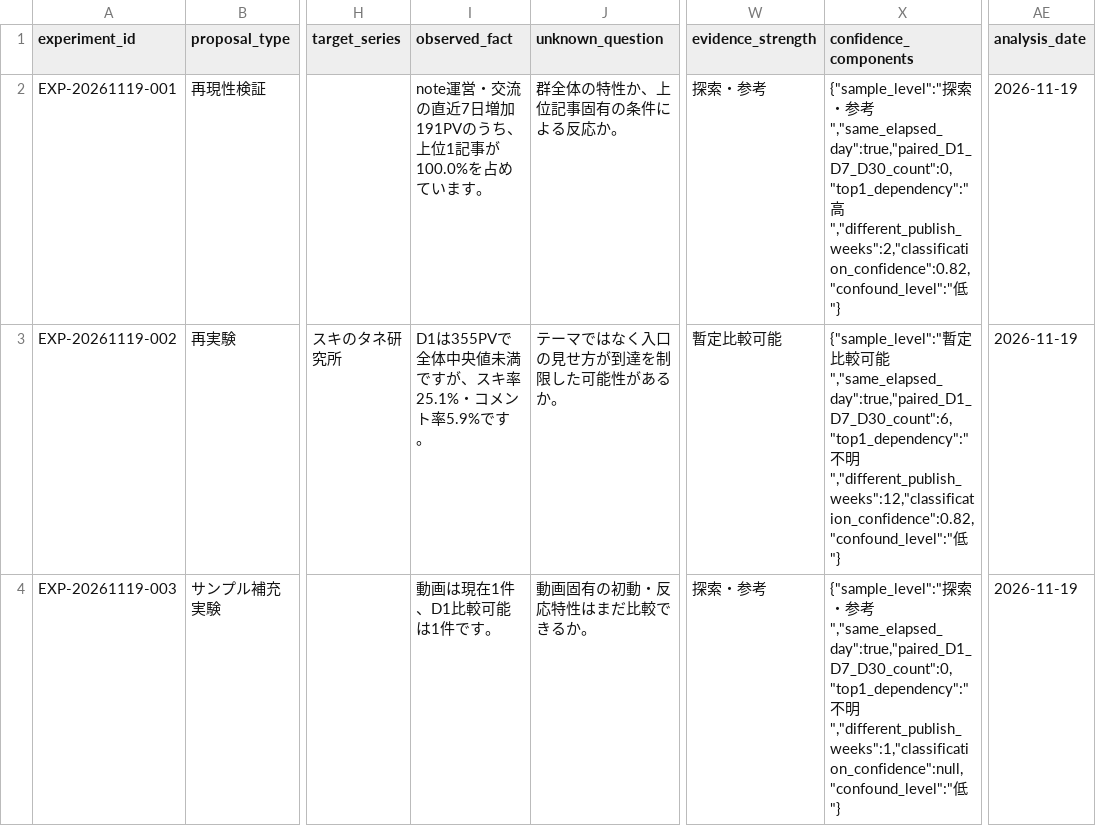
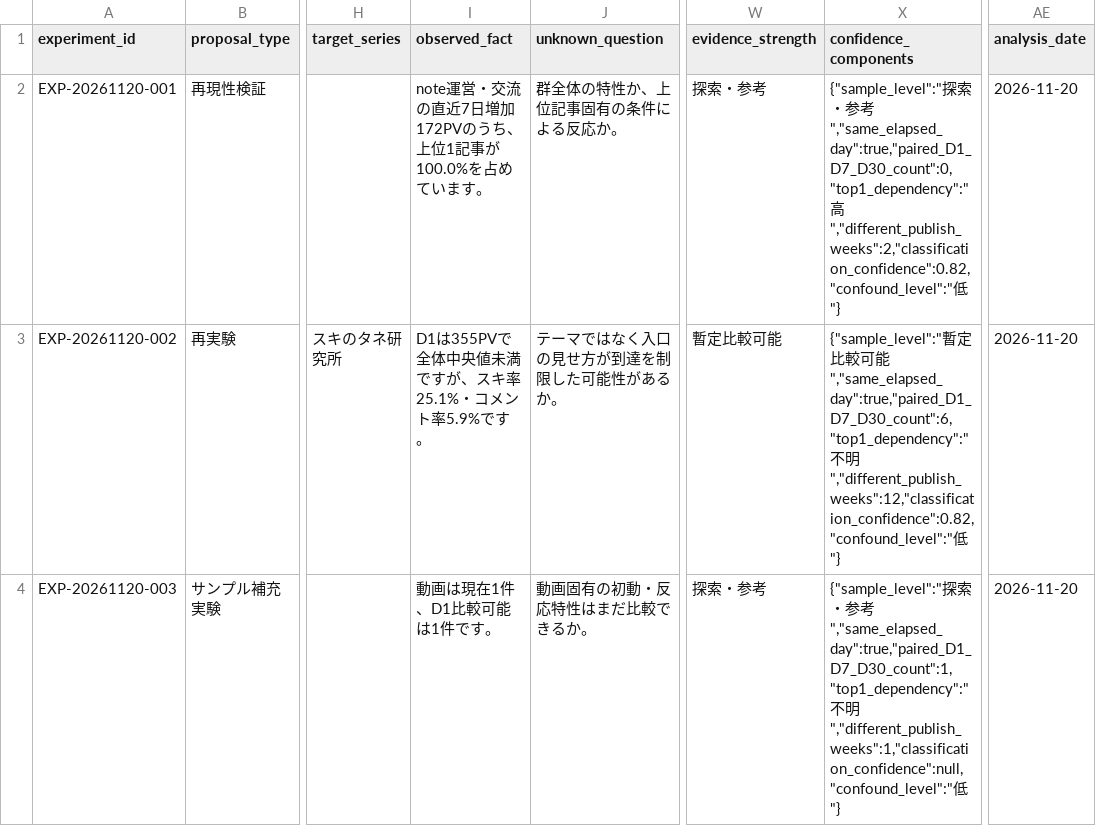
Before and after one commit to compass-miki-creator/note-stats-dashboard, a CSV file: data/experiment_candidates.csv, drawn as a sheet; only a part is shown, gaps mark what is left out; the diff covers the shown part only; the diff names each change by its address in the sheet, - before the commit and + after, or states it on an @@ line.

```diff
--- a/data/experiment_candidates.csv
+++ b/data/experiment_candidates.csv
-A2 (experiment_id): EXP-20261119-001
+A2 (experiment_id): EXP-20261120-001
-I2 (observed_fact): note運営・交流の直近7日増加191PVのうち、上位1記事が100.0%を占めています。
+I2 (observed_fact): note運営・交流の直近7日増加172PVのうち、上位1記事が100.0%を占めています。
-AE2:AE4 (analysis_date): 2026-11-19
+AE2:AE4 (analysis_date): 2026-11-20
-A3 (experiment_id): EXP-20261119-002
+A3 (experiment_id): EXP-20261120-002
-A4 (experiment_id): EXP-20261119-003
+A4 (experiment_id): EXP-20261120-003
-X4 (confidence_components): …参考","same_elapsed_day":true,"paired_D1_D7_D30_count":0,"top1_dependency":"不明…
+X4 (confidence_components): …参考","same_elapsed_day":true,"paired_D1_D7_D30_count":1,"top1_dependency":"不明…
```
Also changed, not shown: 15 edited cells elsewhere in this file, data/asset_articles.csv, data/daily_summary.csv, 15 other files.
